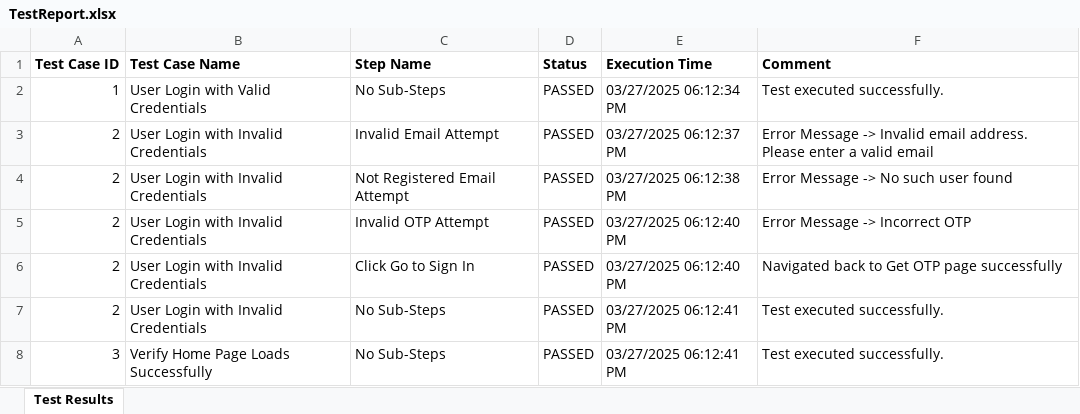
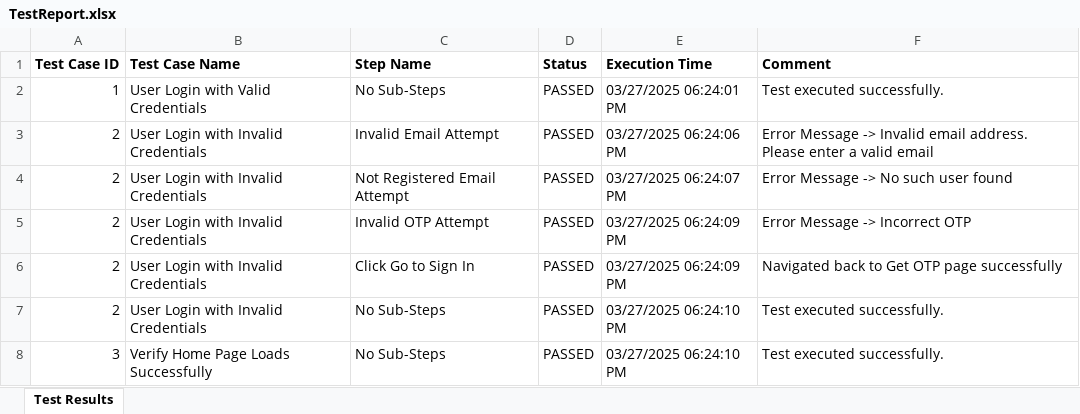
Before and after one commit to prashantu4040/zygal_connect_application, an Excel workbook: test-output/TestReport.xlsx, sheet Test Results, drawn as a sheet; values as stored, in another font and other column widths than the file's, no borders; the diff names each change by its address in the sheet, - before the commit and + after, or states it on an @@ line.

```diff
--- a/test-output/TestReport.xlsx (sheet Test Results)
+++ b/test-output/TestReport.xlsx (sheet Test Results)
-E2 (Execution Time): 03/27/2025 06:12:34 PM
+E2 (Execution Time): 03/27/2025 06:24:01 PM
-E3 (Execution Time): 03/27/2025 06:12:37 PM
+E3 (Execution Time): 03/27/2025 06:24:06 PM
-E4 (Execution Time): 03/27/2025 06:12:38 PM
+E4 (Execution Time): 03/27/2025 06:24:07 PM
-E5:E6 (Execution Time): 03/27/2025 06:12:40 PM
+E5:E6 (Execution Time): 03/27/2025 06:24:09 PM
-E7:E8 (Execution Time): 03/27/2025 06:12:41 PM
+E7:E8 (Execution Time): 03/27/2025 06:24:10 PM
```
Also changed, not shown: 9 other files.
